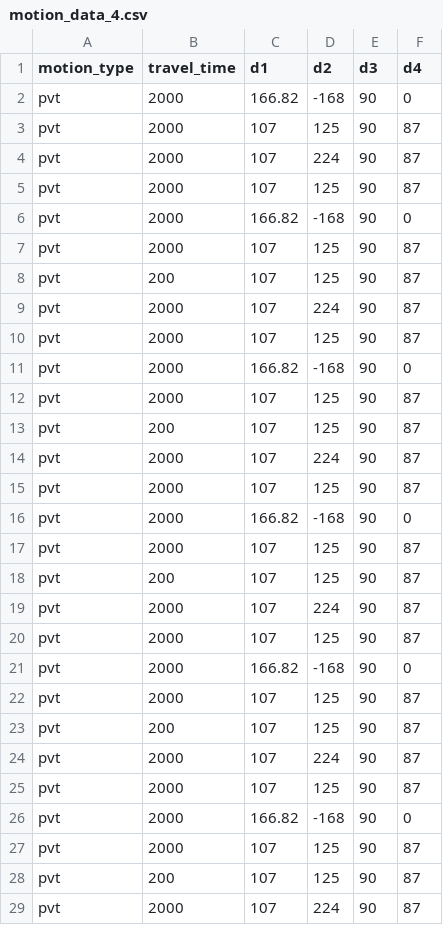
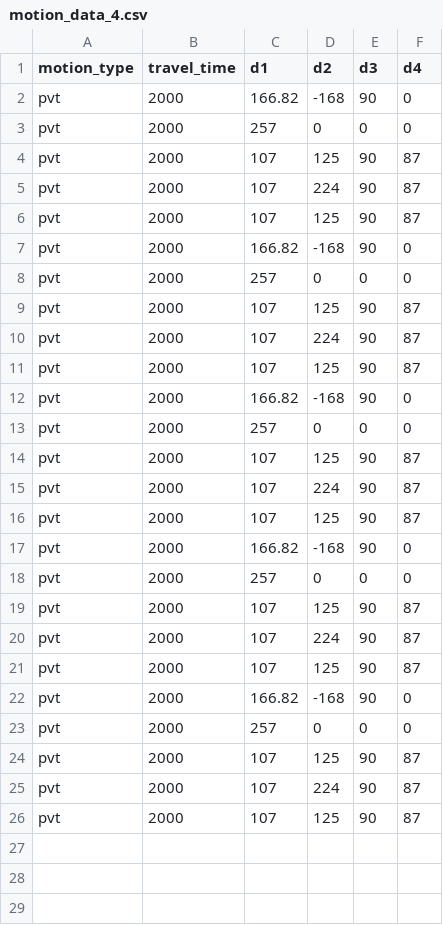
Before and after one commit to tzf230201/scara_arm, a CSV file: pusirobot/ver_d/motion_data_4.csv, drawn as a sheet; only a part is shown; removed rows and columns are numbered as before the commit, all else as after; the diff covers the shown part only; the diff names each change by its address in the sheet, - before the commit and + after, or states it on an @@ line.

```diff
--- a/pusirobot/ver_d/motion_data_4.csv
+++ b/pusirobot/ver_d/motion_data_4.csv
+row 3: pvt | 2000 | 257 | 0 | 0 | 0
+row 8: pvt | 2000 | 257 | 0 | 0 | 0
-row 8: pvt | 200 | 107 | 125 | 90 | 87
+row 13: pvt | 2000 | 257 | 0 | 0 | 0
-row 13: pvt | 200 | 107 | 125 | 90 | 87
+row 18: pvt | 2000 | 257 | 0 | 0 | 0
-row 18: pvt | 200 | 107 | 125 | 90 | 87
+row 23: pvt | 2000 | 257 | 0 | 0 | 0
-row 23: pvt | 200 | 107 | 125 | 90 | 87
-row 26: pvt | 2000 | 166.82 | -168 | 90 | 0
-row 27: pvt | 2000 | 107 | 125 | 90 | 87
-row 28: pvt | 200 | 107 | 125 | 90 | 87
-row 29: pvt | 2000 | 107 | 224 | 90 | 87
```
Also changed, not shown: 7 removed rows elsewhere in this file.
